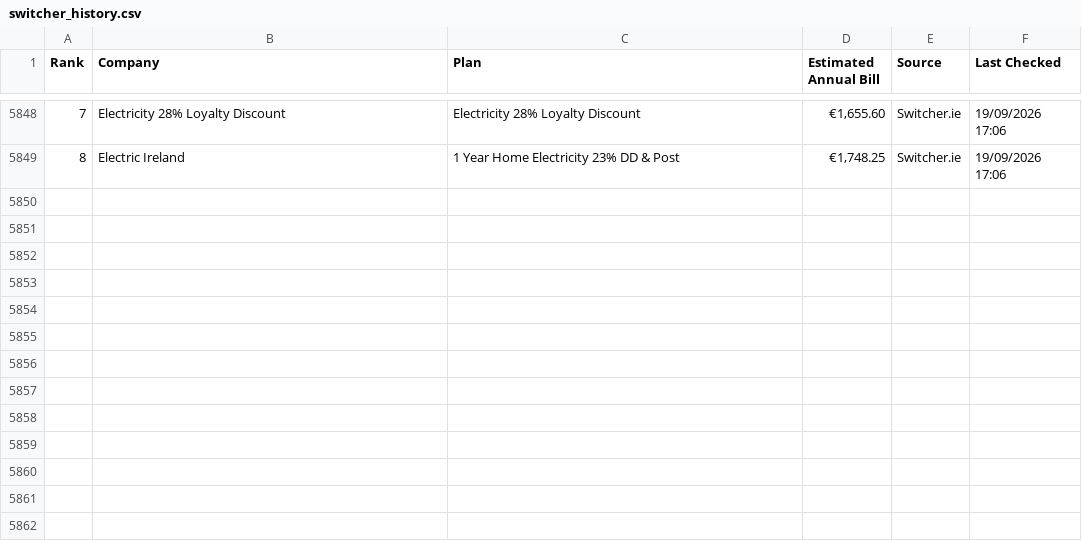
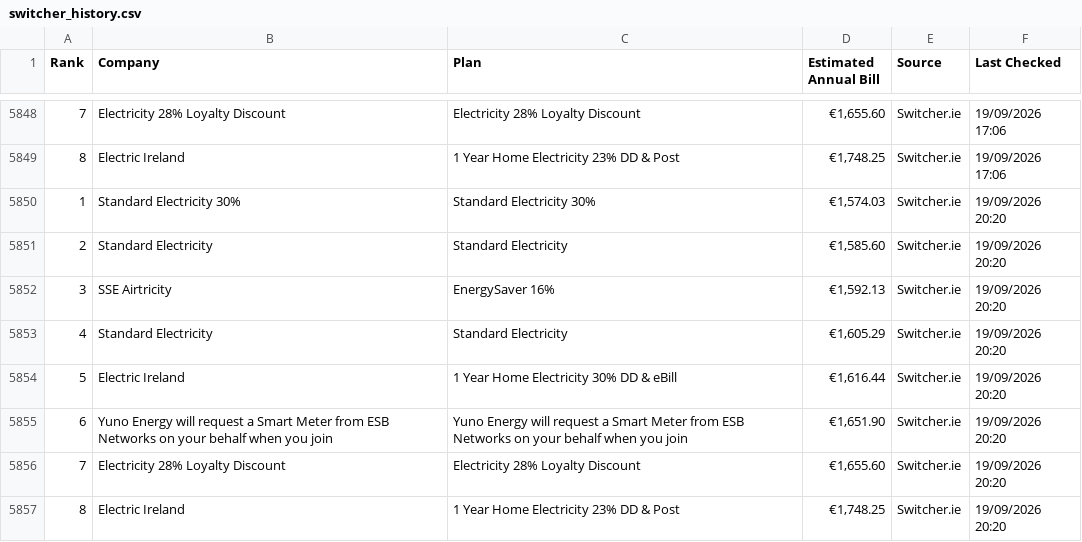
Before and after one commit to hillikc/energyscraper, a CSV file: switcher_history.csv, drawn as a sheet; only a part is shown, gaps mark what is left out; the diff names each change by its address in the sheet, - before the commit and + after, or states it on an @@ line.

```diff
--- a/switcher_history.csv
+++ b/switcher_history.csv
+row 5850: 1 | Standard Electricity 30% | Standard Electricity 30% | €1,574.03 | Switcher.ie | 19/09/2026 20:20
+row 5851: 2 | Standard Electricity | Standard Electricity | €1,585.60 | Switcher.ie | 19/09/2026 20:20
+row 5852: 3 | SSE Airtricity | EnergySaver 16% | €1,592.13 | Switcher.ie | 19/09/2026 20:20
+row 5853: 4 | Standard Electricity | Standard Electricity | €1,605.29 | Switcher.ie | 19/09/2026 20:20
+row 5854: 5 | Electric Ireland | 1 Year Home Electricity 30% DD & eBill | €1,616.44 | Switcher.ie | 19/09/2026 20:20
+row 5855: 6 | Yuno Energy will request a Smart Meter from ESB Networks on your behalf when you join | Yuno Energy will request a Smart Meter from ESB Networks on your behalf when you join | €1,651.90 | Switcher.ie | 19/09/2026 20:20
+row 5856: 7 | Electricity 28% Loyalty Discount | Electricity 28% Loyalty Discount | €1,655.60 | Switcher.ie | 19/09/2026 20:20
+row 5857: 8 | Electric Ireland | 1 Year Home Electricity 23% DD & Post | €1,748.25 | Switcher.ie | 19/09/2026 20:20
```
Also changed, not shown: energy_rankings.csv, 1 other file.
